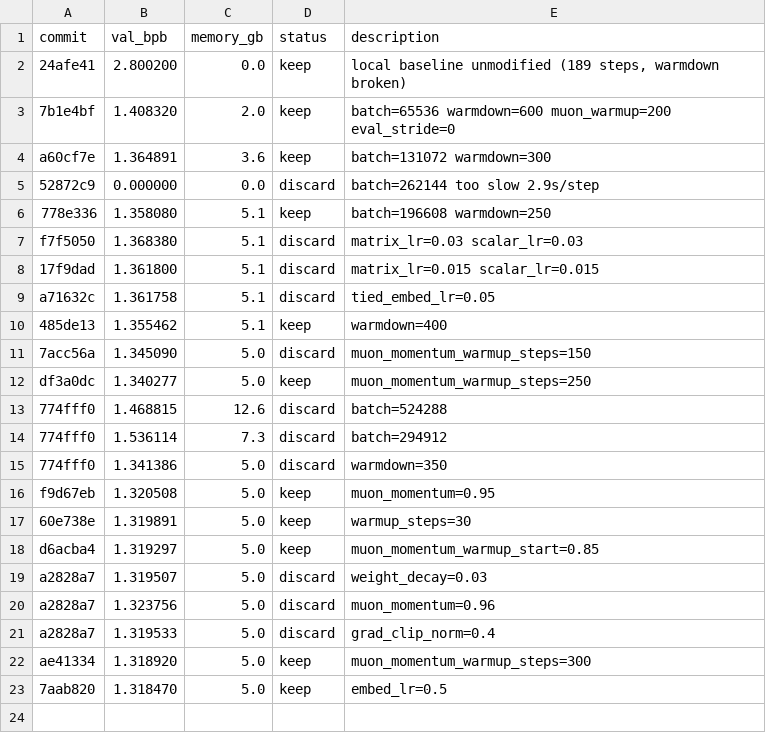
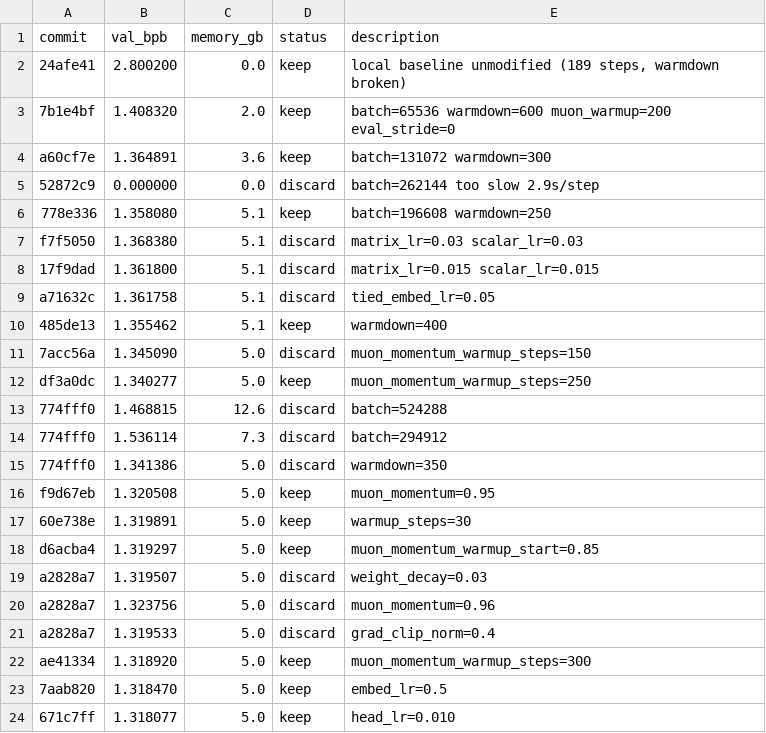
Before and after one commit to ZH-Haoran/parameter-golf, a TSV file: results.tsv, drawn as a sheet.

Commit message:
Record kept: head_lr=0.010

```diff
--- a/results.tsv
+++ b/results.tsv
@@ -23 +23,2 @@ ae41334	1.318920	5.0	keep	muon_momentum_warmup_steps=300
 7aab820	1.318470	5.0	keep	embed_lr=0.5
+671c7ff	1.318077	5.0	keep	head_lr=0.010
```
